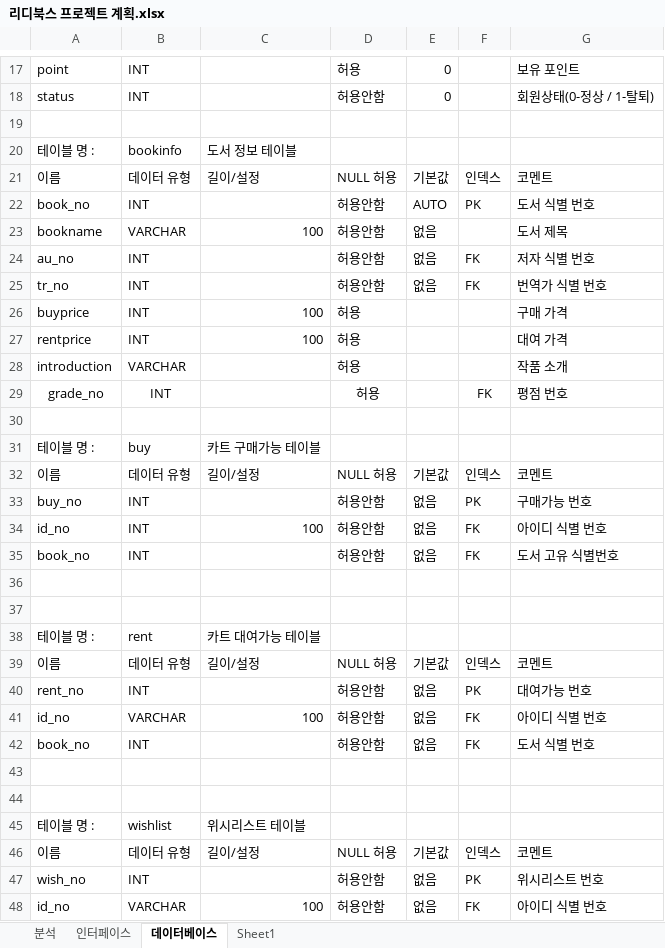
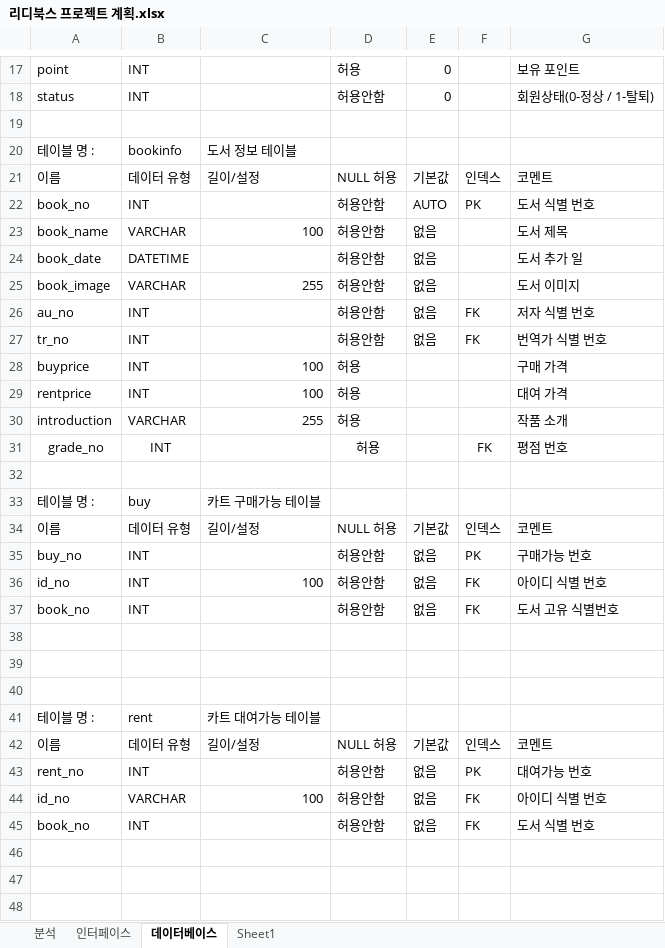
Before and after one commit to ridibooks-project/ridibooks, an Excel workbook: read/리디북스 프로젝트 계획.xlsx, sheet 데이터베이스, drawn as a sheet; only a part is shown, gaps mark what is left out; the shorter side is filled out with more unchanged rows; values as stored, in another font and other column widths than the file's, no borders; addresses are those after the commit; the diff names each change by its address in the sheet, - before the commit and + after, or states it on an @@ line.

```diff
--- a/read/리디북스 프로젝트 계획.xlsx (sheet 데이터베이스)
+++ b/read/리디북스 프로젝트 계획.xlsx (sheet 데이터베이스)
-A23: bookname
+A23: book_name
+row 24: book_date | DATETIME |  | 허용안함 | 없음 |  | 도서 추가 일
+row 25: book_image | VARCHAR | 255 | 허용안함 | 없음 |  | 도서 이미지
-C30: (empty)
+C30: 255
+row 40: (empty)
+row 46: (empty)
```
Also changed, not shown: 2 other files.
